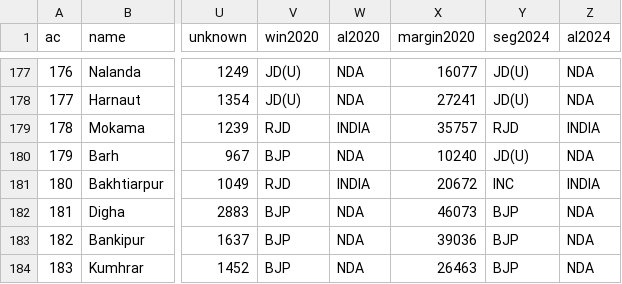
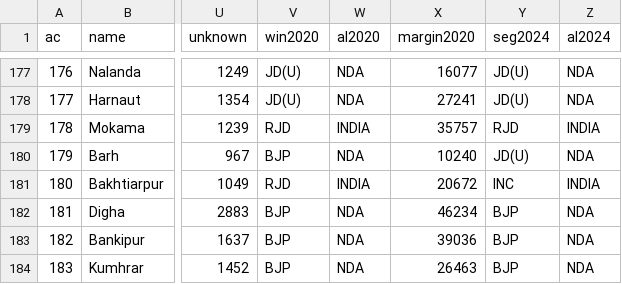
Before and after one commit to Varnasr/INDIA-DATA, a CSV file: data/bihar/constituencies.csv, drawn as a sheet; only a part is shown, gaps mark what is left out; the diff covers the shown part only; the diff names each change by its address in the sheet, - before the commit and + after, or states it on an @@ line.

```diff
--- a/data/bihar/constituencies.csv
+++ b/data/bihar/constituencies.csv
-X182 (margin2020): 46073
+X182 (margin2020): 46234
```
Also changed, not shown: 6 edited cells elsewhere in this file, data/bihar/raw/ae_party_votes_2020_2025.csv, 21 other files.
